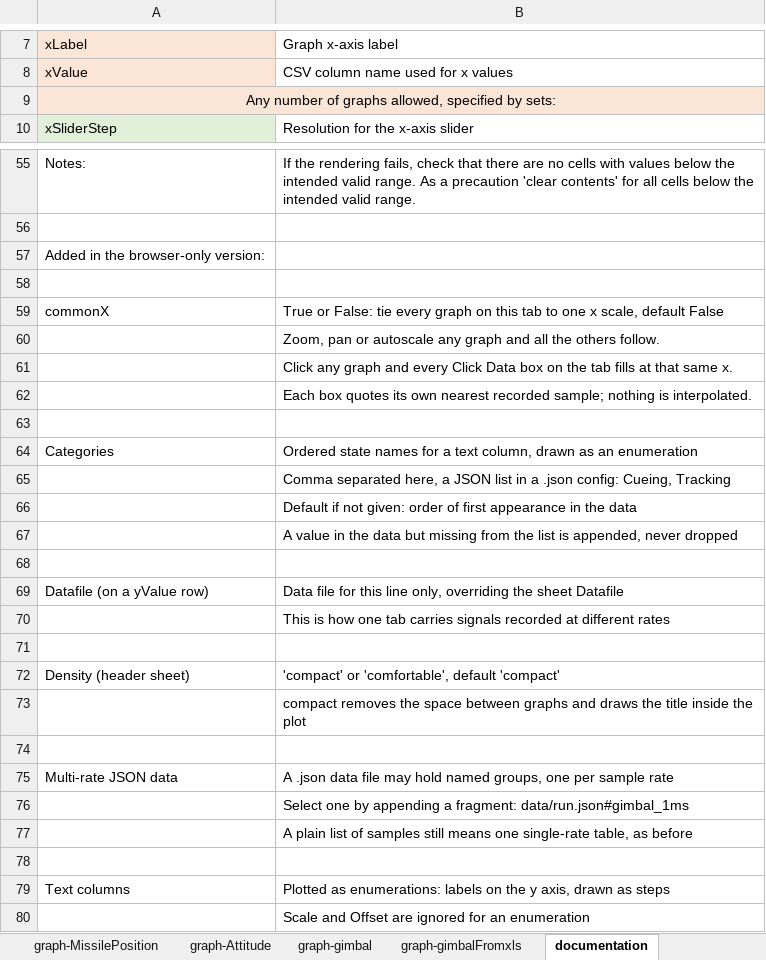
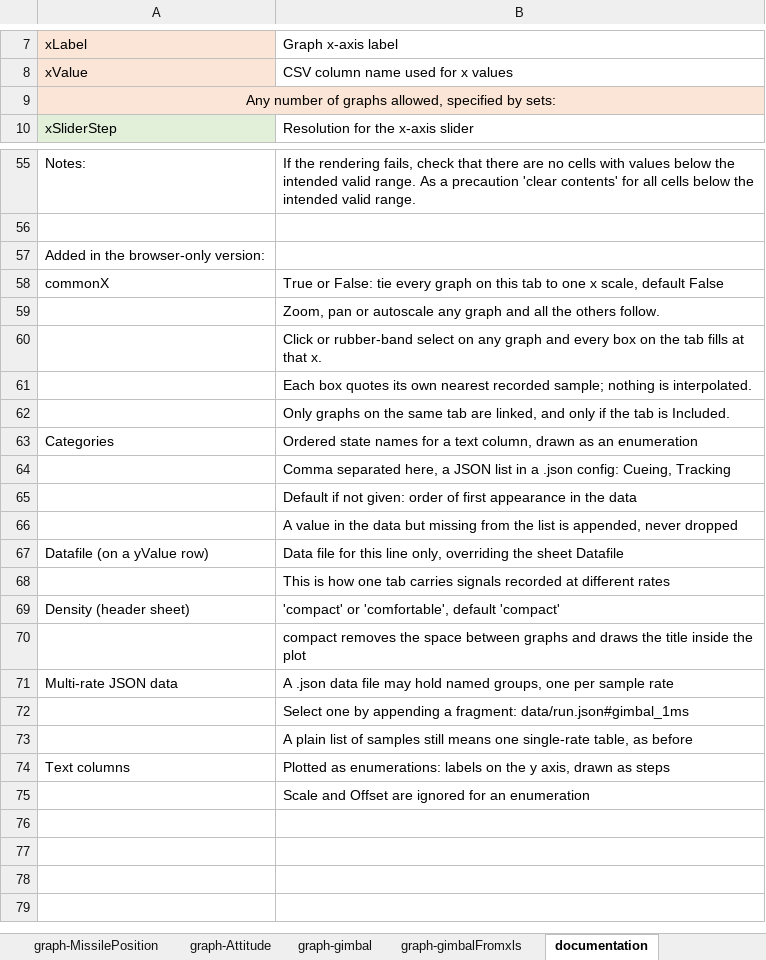
Before and after one commit to NelisW/dash-lineplot, an Excel workbook: dash-config.xlsx, sheet documentation, drawn as a sheet; only a part is shown, gaps mark what is left out; values as stored, in another font and other column widths than the file's, no borders; removed rows and columns are numbered as before the commit, all else as after; the diff names each change by its address in the sheet, - before the commit and + after, or states it on an @@ line.

```diff
--- a/dash-config.xlsx (sheet documentation)
+++ b/dash-config.xlsx (sheet documentation)
-B9 fill: none
+B9 fill: #FBE5D6
-row 58: (empty)
-B60: Click any graph and every Click Data box on the tab fills at that same x.
+B60: Click or rubber-band select on any graph and every box on the tab fills at that x.
-B62: (empty)
+B62: Only graphs on the same tab are linked, and only if the tab is Included.
-row 68: (empty)
-row 71: (empty)
-row 74: (empty)
-row 78: (empty)
```
Also changed, not shown: sheet graph-gimbal, 3 other files.
